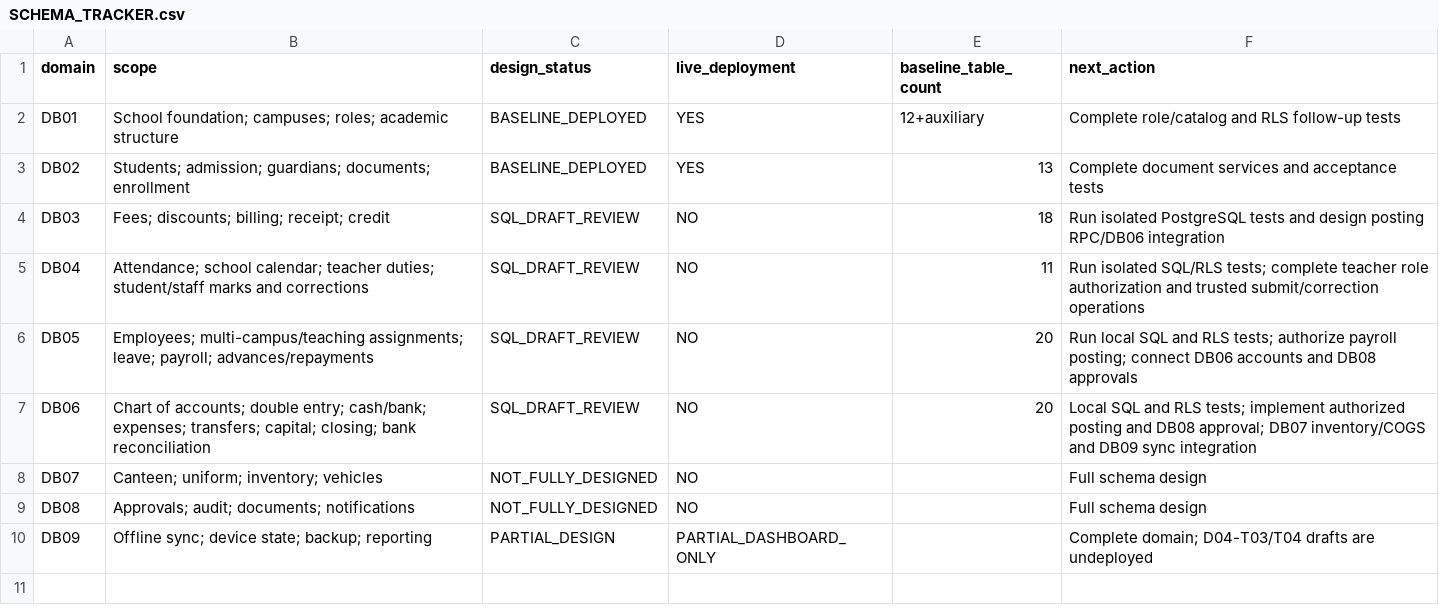
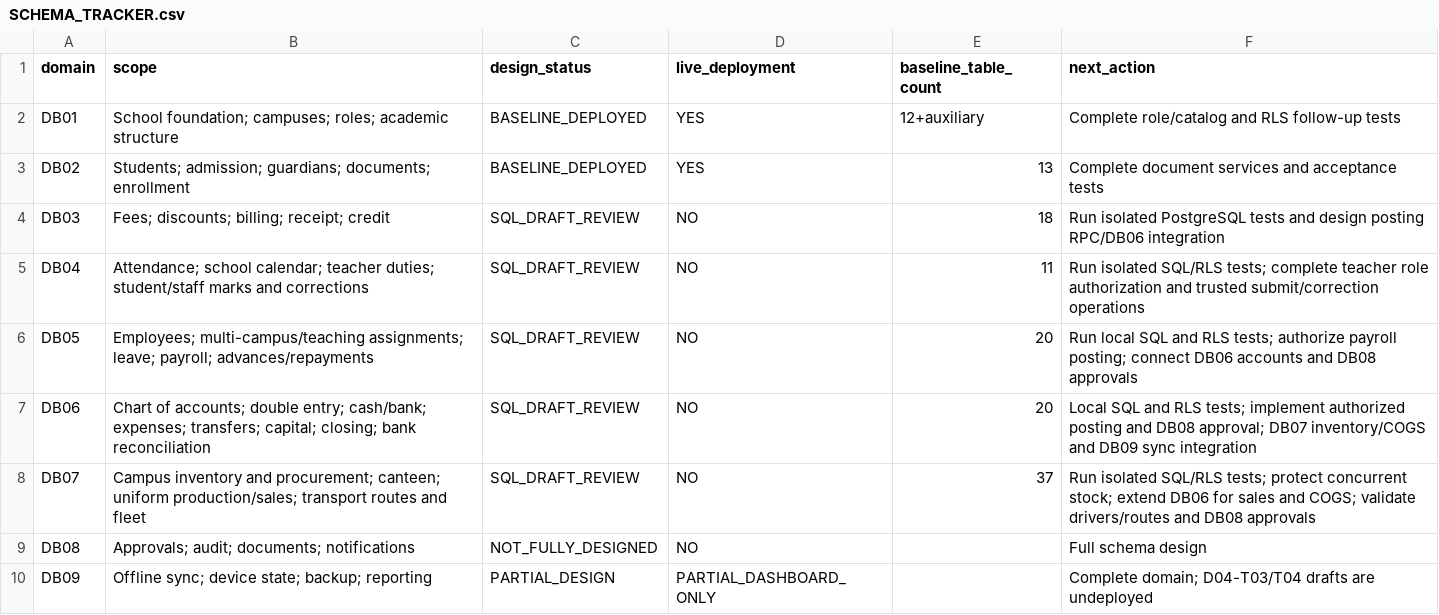
Before and after one commit to yunusyosaf399/supa-model-school, a CSV file: planning/SCHEMA_TRACKER.csv, drawn as a sheet.

Commit message:
docs(schema): record DB07 inventory and transport design with two remaining domains

```diff
--- a/planning/SCHEMA_TRACKER.csv
+++ b/planning/SCHEMA_TRACKER.csv
@@ -7,3 +7,3 @@ DB05,"Employees; multi-campus/teaching assignments; leave; payroll; advances/rep
 DB06,"Chart of accounts; double entry; cash/bank; expenses; transfers; capital; closing; bank reconciliation",SQL_DRAFT_REVIEW,NO,20,"Local SQL and RLS tests; implement authorized posting and DB08 approval; DB07 inventory/COGS and DB09 sync integration"
-DB07,"Canteen; uniform; inventory; vehicles",NOT_FULLY_DESIGNED,NO,,"Full schema design"
+DB07,"Campus inventory and procurement; canteen; uniform production/sales; transport routes and fleet",SQL_DRAFT_REVIEW,NO,37,"Run isolated SQL/RLS tests; protect concurrent stock; extend DB06 for sales and COGS; validate drivers/routes and DB08 approvals"
 DB08,"Approvals; audit; documents; notifications",NOT_FULLY_DESIGNED,NO,,"Full schema design"
```
